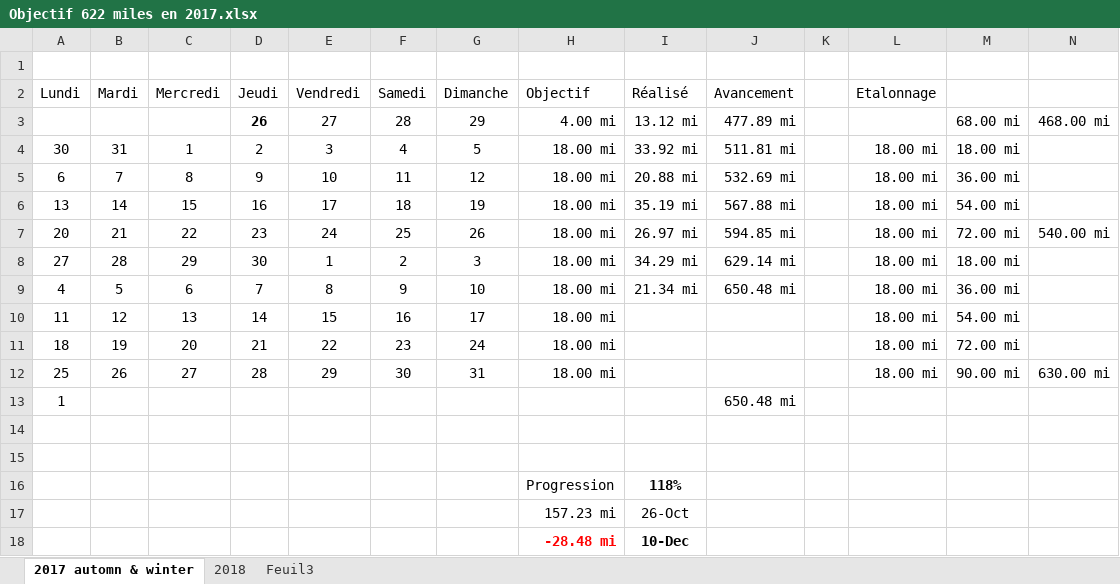
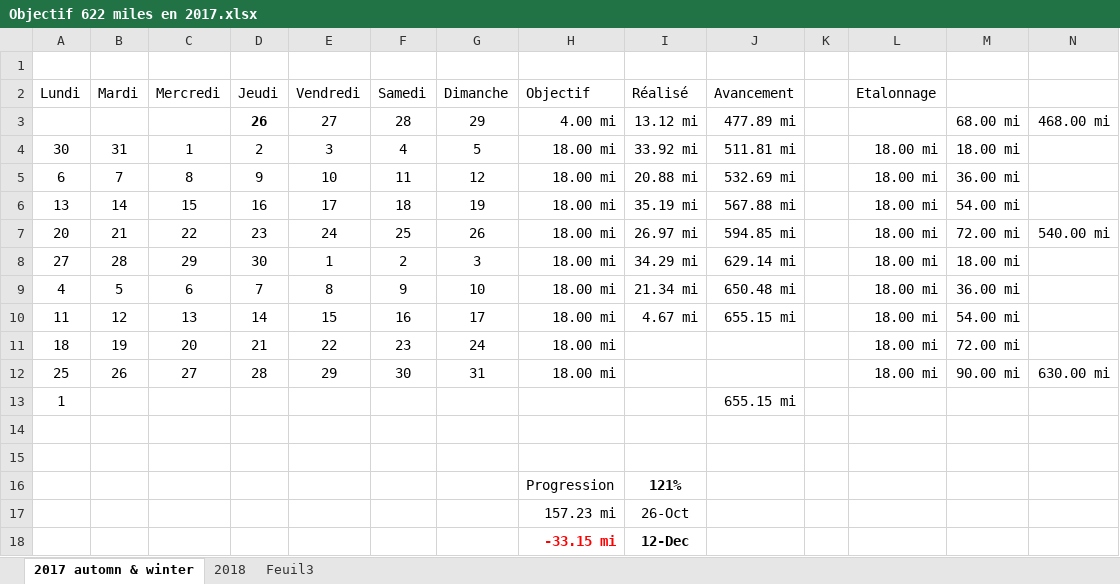
Before and after one commit to yakobibus/Essais, an Excel workbook: Src/622 miles/Objectif 622 miles en 2017.xlsx, sheet 2017 automn & winter, drawn as a sheet; values as stored, in another font and other column widths than the file's, no borders; conditional formats and table styles not drawn; removed rows and columns are numbered as before the commit, all else as after; the diff names each change by its address in the sheet, - before the commit and + after, or states it on an @@ line.

Commit message:
622 ... 121%

```diff
--- a/Src/622 miles/Objectif 622 miles en 2017.xlsx (sheet 2017 automn & winter)
+++ b/Src/622 miles/Objectif 622 miles en 2017.xlsx (sheet 2017 automn & winter)
-I10 (Réalisé): (empty)
+I10 (Réalisé): 4.67 mi
-J10 (Avancement): (empty)
+J10 (Avancement): 655.15 mi
-J13 (Avancement): 650.48 mi
+J13 (Avancement): 655.15 mi
-I16 (Réalisé): 118%
+I16 (Réalisé): 121%
-row 18:  |  |  |  |  |  |  | -28.48 mi | 10-Dec
+row 18:  |  |  |  |  |  |  | -33.15 mi | 12-Dec
```
